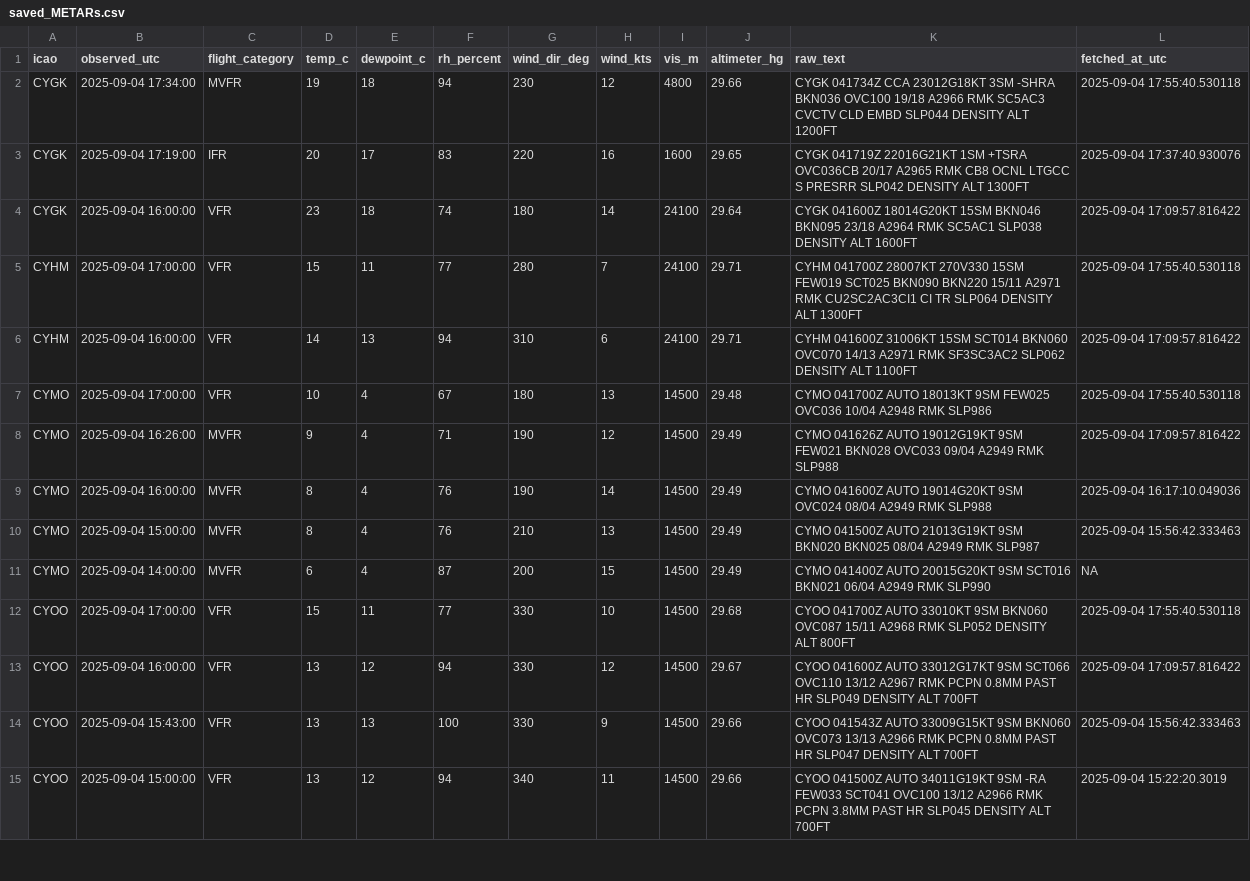
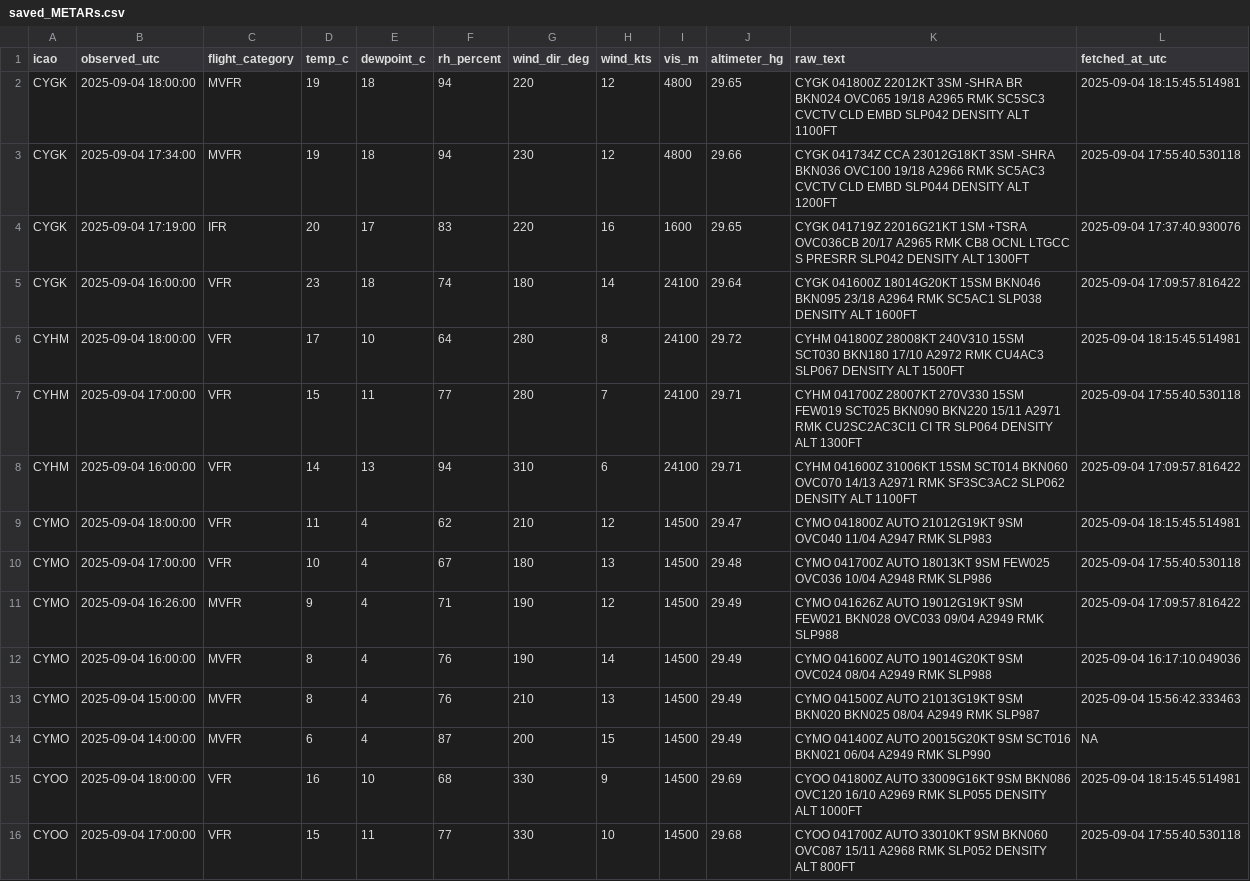
Before and after one commit to NoahCornish/Canada-Flight-Conditions-Research-Project, a CSV file: saved_METARs.csv, drawn as a sheet; only a part is shown; the shorter side is filled out with more unchanged rows; the diff covers the shown part only.

```diff
--- a/saved_METARs.csv
+++ b/saved_METARs.csv
@@ -1,2 +1,3 @@
 "icao","observed_utc","flight_category","temp_c","dewpoint_c","rh_percent","wind_dir_deg","wind_kts","vis_m","altimeter_hg","raw_text","fetched_at_utc"
+"CYGK",2025-09-04 18:00:00,"MVFR",19,18,94,220,12,4800,29.65,"CYGK 041800Z 22012KT 3SM -SHRA BR BKN024 OVC065 19/18 A2965 RMK SC5SC3 CVCTV CLD EMBD SLP042 DENSITY ALT 1100FT",2025-09-04 18:15:45.514981
 "CYGK",2025-09-04 17:34:00,"MVFR",19,18,94,230,12,4800,29.66,"CYGK 041734Z CCA 23012G18KT 3SM -SHRA BKN036 OVC100 19/18 A2966 RMK SC5AC3 CVCTV CLD EMBD SLP044 DENSITY ALT 1200FT",2025-09-04 17:55:40.530118
@@ -4,4 +5,6 @@
 "CYGK",2025-09-04 16:00:00,"VFR",23,18,74,180,14,24100,29.64,"CYGK 041600Z 18014G20KT 15SM BKN046 BKN095 23/18 A2964 RMK SC5AC1 SLP038 DENSITY ALT 1600FT",2025-09-04 17:09:57.816422
+"CYHM",2025-09-04 18:00:00,"VFR",17,10,64,280,8,24100,29.72,"CYHM 041800Z 28008KT 240V310 15SM SCT030 BKN180 17/10 A2972 RMK CU4AC3 SLP067 DENSITY ALT 1500FT",2025-09-04 18:15:45.514981
 "CYHM",2025-09-04 17:00:00,"VFR",15,11,77,280,7,24100,29.71,"CYHM 041700Z 28007KT 270V330 15SM FEW019 SCT025 BKN090 BKN220 15/11 A2971 RMK CU2SC2AC3CI1 CI TR SLP064 DENSITY ALT 1300FT",2025-09-04 17:55:40.530118
 "CYHM",2025-09-04 16:00:00,"VFR",14,13,94,310,6,24100,29.71,"CYHM 041600Z 31006KT 15SM SCT014 BKN060 OVC070 14/13 A2971 RMK SF3SC3AC2 SLP062 DENSITY ALT 1100FT",2025-09-04 17:09:57.816422
+"CYMO",2025-09-04 18:00:00,"VFR",11,4,62,210,12,14500,29.47,"CYMO 041800Z AUTO 21012G19KT 9SM OVC040 11/04 A2947 RMK SLP983",2025-09-04 18:15:45.514981
 "CYMO",2025-09-04 17:00:00,"VFR",10,4,67,180,13,14500,29.48,"CYMO 041700Z AUTO 18013KT 9SM FEW025 OVC036 10/04 A2948 RMK SLP986",2025-09-04 17:55:40.530118
@@ -11,2 +14,3 @@
 "CYMO",2025-09-04 14:00:00,"MVFR",6,4,87,200,15,14500,29.49,"CYMO 041400Z AUTO 20015G20KT 9SM SCT016 BKN021 06/04 A2949 RMK SLP990",NA
+"CYOO",2025-09-04 18:00:00,"VFR",16,10,68,330,9,14500,29.69,"CYOO 041800Z AUTO 33009G16KT 9SM BKN086 OVC120 16/10 A2969 RMK SLP055 DENSITY ALT 1000FT",2025-09-04 18:15:45.514981
 "CYOO",2025-09-04 17:00:00,"VFR",15,11,77,330,10,14500,29.68,"CYOO 041700Z AUTO 33010KT 9SM BKN060 OVC087 15/11 A2968 RMK SLP052 DENSITY ALT 800FT",2025-09-04 17:55:40.530118
```
Also changed, not shown: 11 added rows elsewhere in this file.
